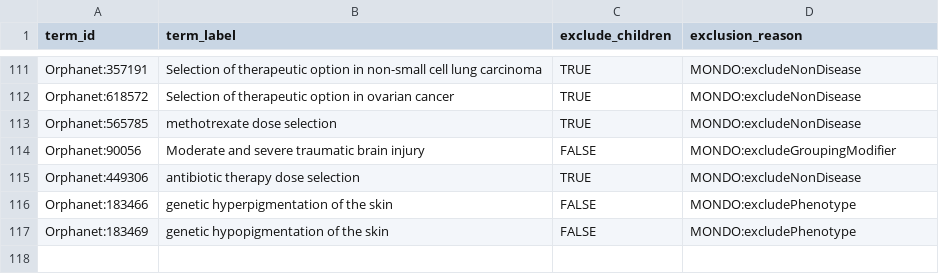
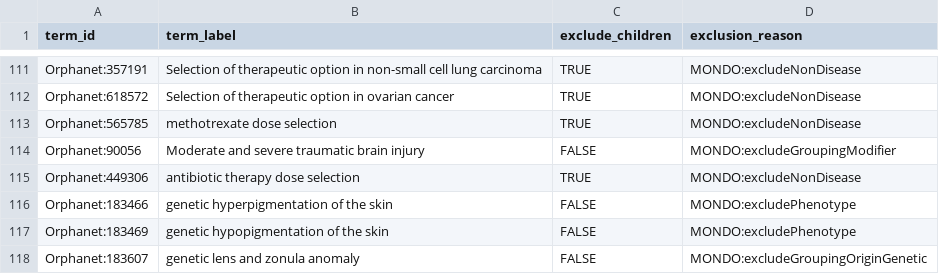
Before and after one commit to monarch-initiative/mondo-ingest, a TSV file: src/ontology/config/ordo_exclusions.tsv, drawn as a sheet; only a part is shown, gaps mark what is left out.

Commit message:
Update ordo_exclusions.tsv

```diff
--- a/src/ontology/config/ordo_exclusions.tsv
+++ b/src/ontology/config/ordo_exclusions.tsv
@@ -117 +117,2 @@ Orphanet:183466	genetic hyperpigmentation of the skin	FALSE	MONDO:excludePhenoty
 Orphanet:183469	genetic hypopigmentation of the skin	FALSE	MONDO:excludePhenotype
+Orphanet:183607	genetic lens and zonula anomaly	FALSE	MONDO:excludeGroupingOriginGenetic
```
